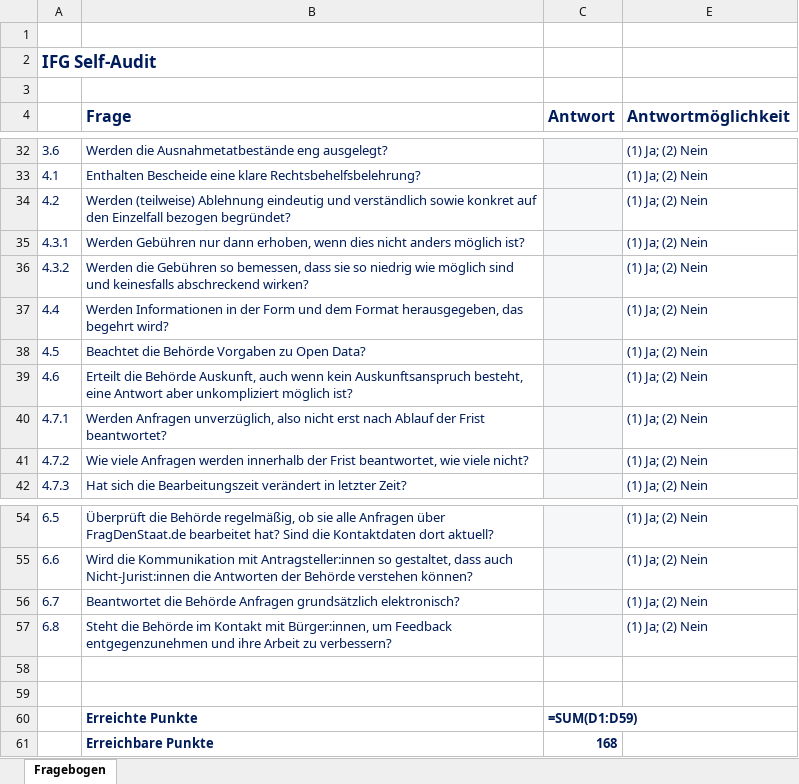
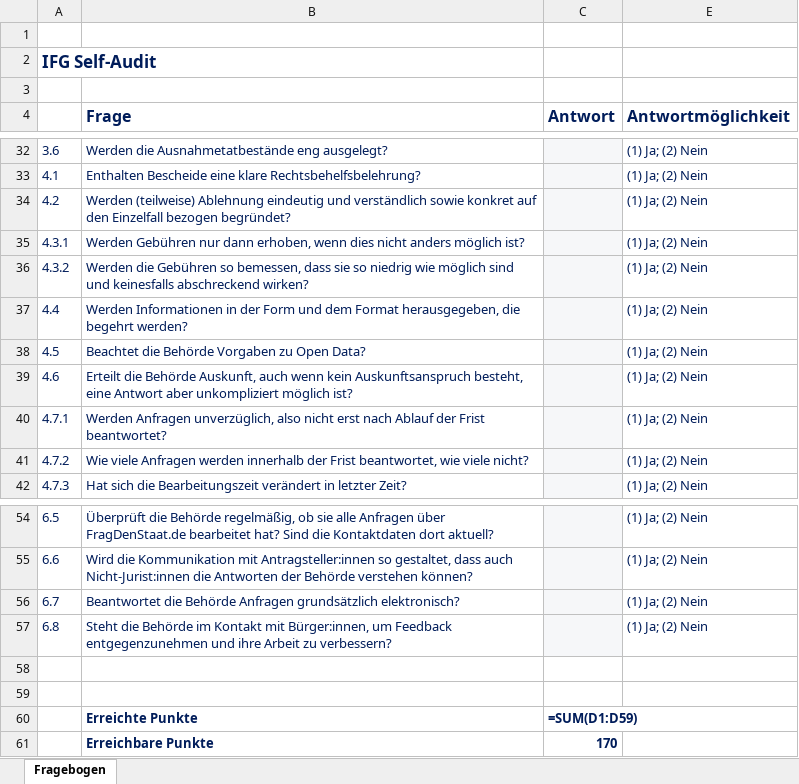
Before and after one commit to okfde/ifg-self-audit, an Excel workbook: questionnaire.xlsx, sheet Fragebogen, drawn as a sheet; only a part is shown, gaps mark what is left out; values as stored, in another font and other column widths than the file's, no borders; formulas without a stored value are shown as written; charts and pictures not drawn; the diff names each change by its address in the sheet, - before the commit and + after, or states it on an @@ line.

```diff
--- a/questionnaire.xlsx (sheet Fragebogen)
+++ b/questionnaire.xlsx (sheet Fragebogen)
-B37 (Frage): …Format herausgegeben, das begehrt wird?
+B37 (Frage): …Format herausgegeben, die begehrt werden?
-C61 (Antwort): 168
+C61 (Antwort): 170
```
Also changed, not shown: hidden cells, 17 other files.
